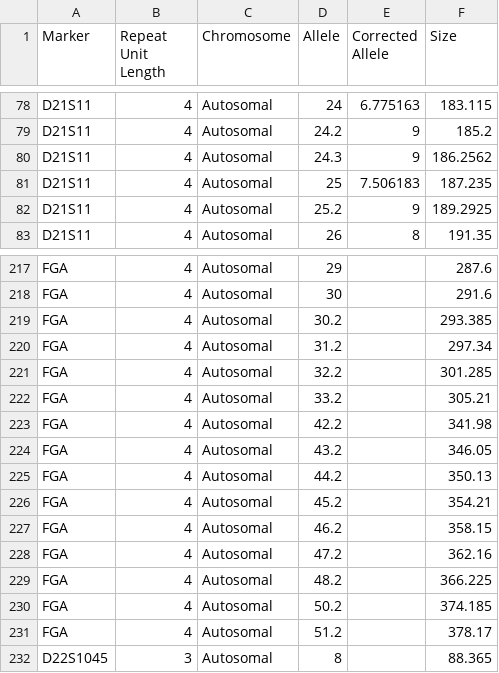
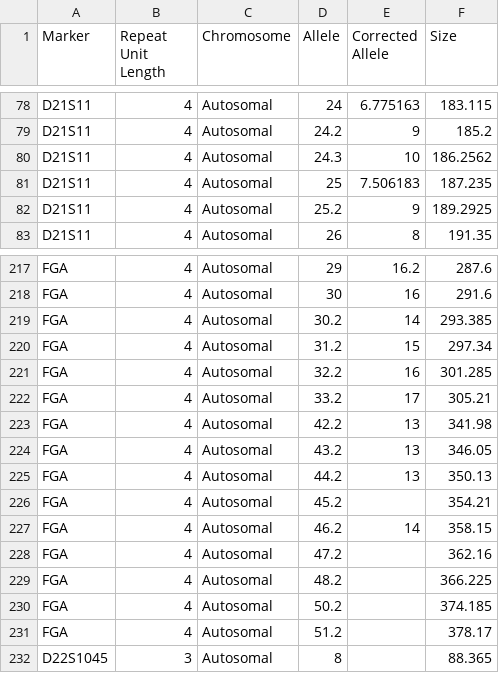
Before and after one commit to manabe0322/KongohPlus, a CSV file: inst/extdata/kit/GlobalFiler.csv, drawn as a sheet; only a part is shown, gaps mark what is left out; the diff covers the shown part only; the diff names each change by its address in the sheet, - before the commit and + after, or states it on an @@ line.

Commit message:
v0.20.1 Add corrected alleles of FGA

```diff
--- a/inst/extdata/kit/GlobalFiler.csv
+++ b/inst/extdata/kit/GlobalFiler.csv
-E80 (Corrected Allele): 9
+E80 (Corrected Allele): 10
-E217 (Corrected Allele): (empty)
+E217 (Corrected Allele): 16.2
-E218 (Corrected Allele): (empty)
+E218 (Corrected Allele): 16
-E219 (Corrected Allele): (empty)
+E219 (Corrected Allele): 14
-E220 (Corrected Allele): (empty)
+E220 (Corrected Allele): 15
-E221 (Corrected Allele): (empty)
+E221 (Corrected Allele): 16
-E222 (Corrected Allele): (empty)
+E222 (Corrected Allele): 17
-E223:E225 (Corrected Allele): (empty)
+E223:E225 (Corrected Allele): 13
-E227 (Corrected Allele): (empty)
+E227 (Corrected Allele): 14
```
Also changed, not shown: 27 edited cells elsewhere in this file.
